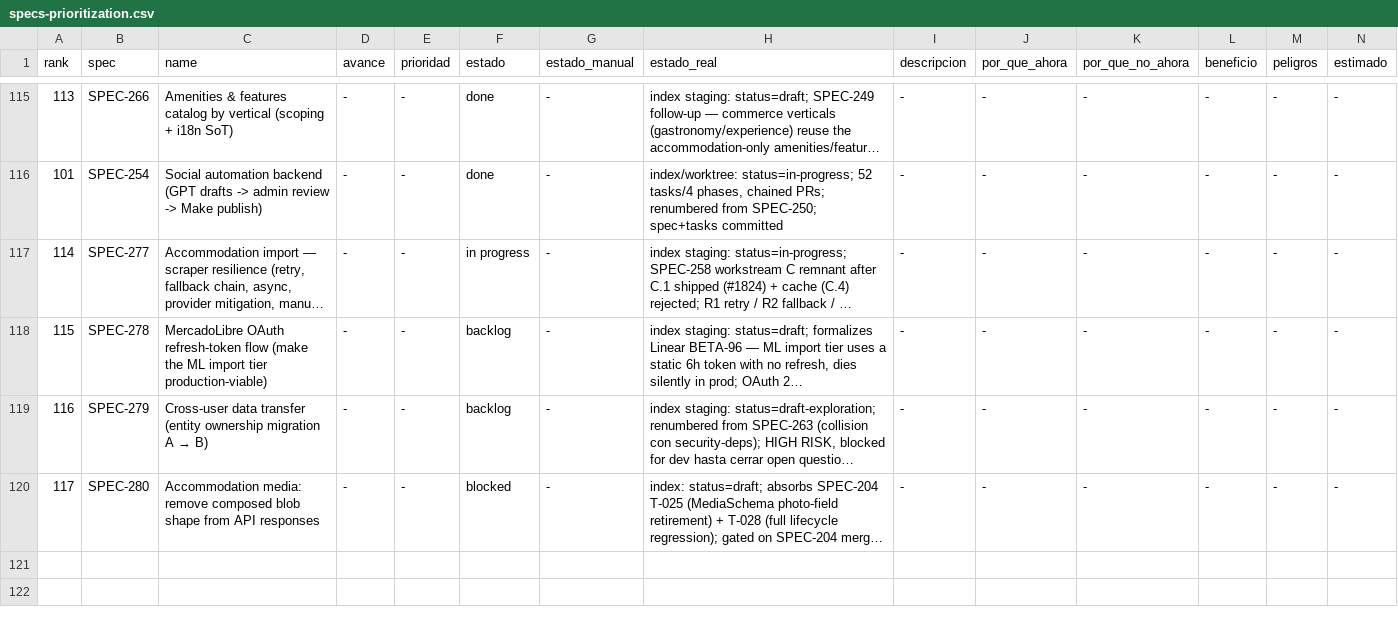
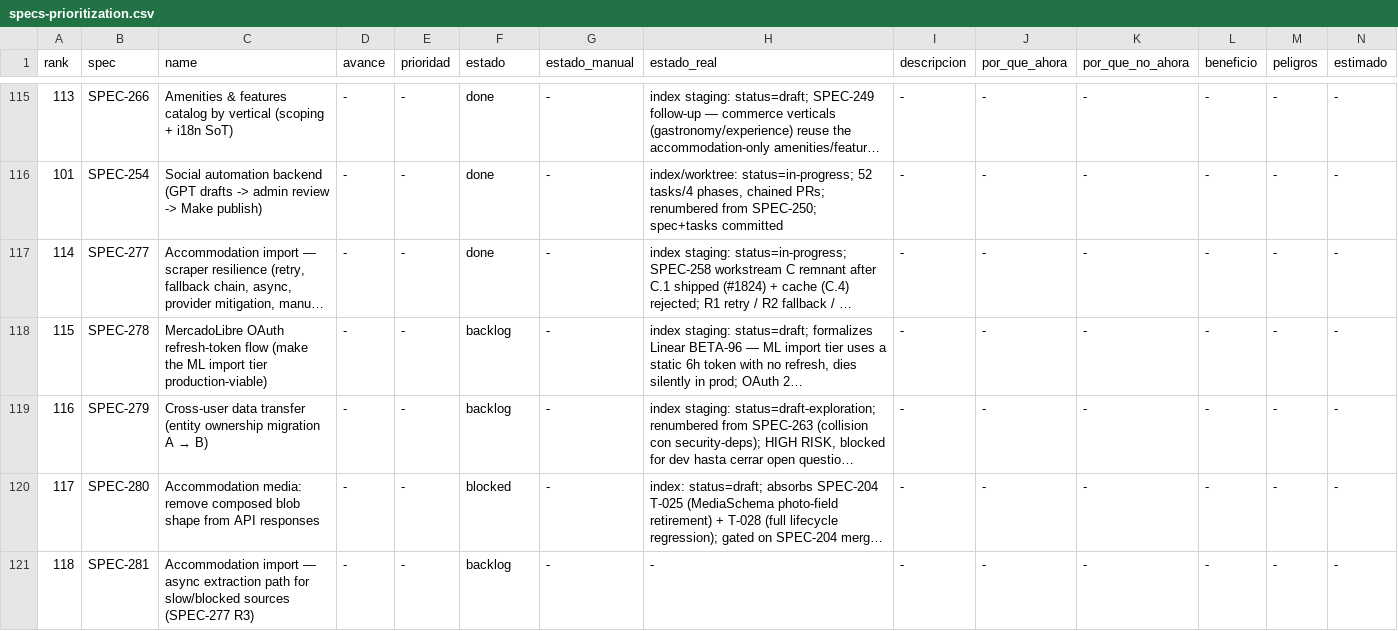
Before and after one commit to qazuor/hospeda, a CSV file: specs-prioritization.csv, drawn as a sheet; only a part is shown, gaps mark what is left out; long unchanged cells end in …; rows hold the shown columns only; the diff names each change by its address in the sheet, - before the commit and + after, or states it on an @@ line.

Commit message:
docs(spec): close SPEC-277 (11/11, R3 deferred) and open SPEC-281 async follow-up

```diff
--- a/specs-prioritization.csv
+++ b/specs-prioritization.csv
-F117 (estado): in progress
+F117 (estado): done
+row 121: 118 | SPEC-281 | Accommodation import — async extraction path for slow/blocked sources (SPEC-277 R3) | - | - | backlog | - | - | - | - | - | - | - | -
```
Also changed, not shown: 6 other files.
